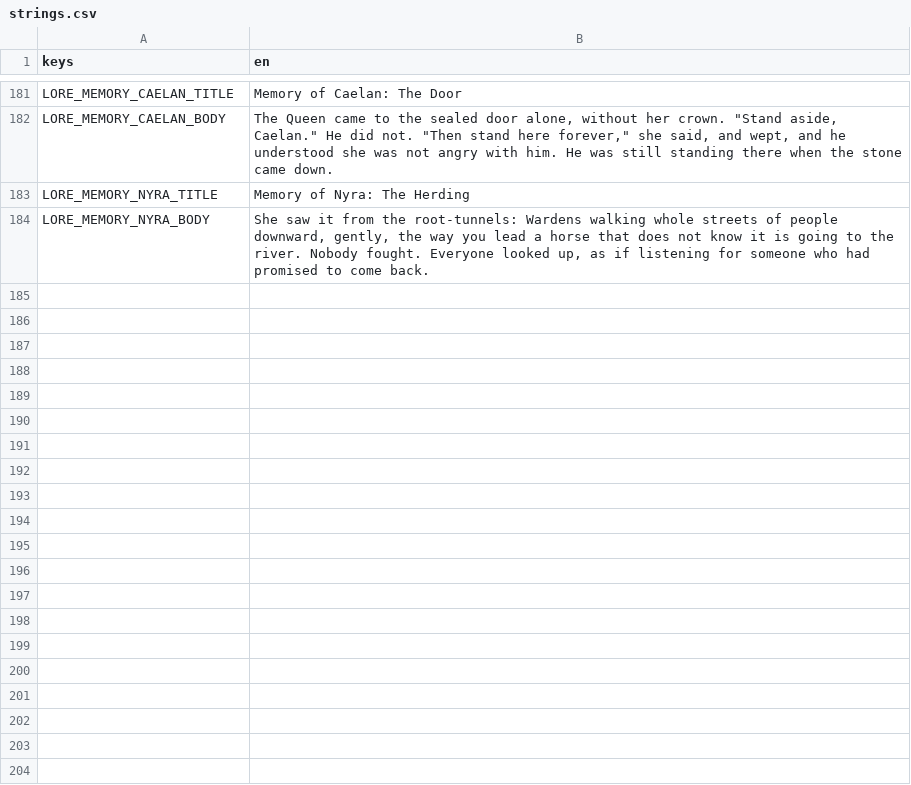
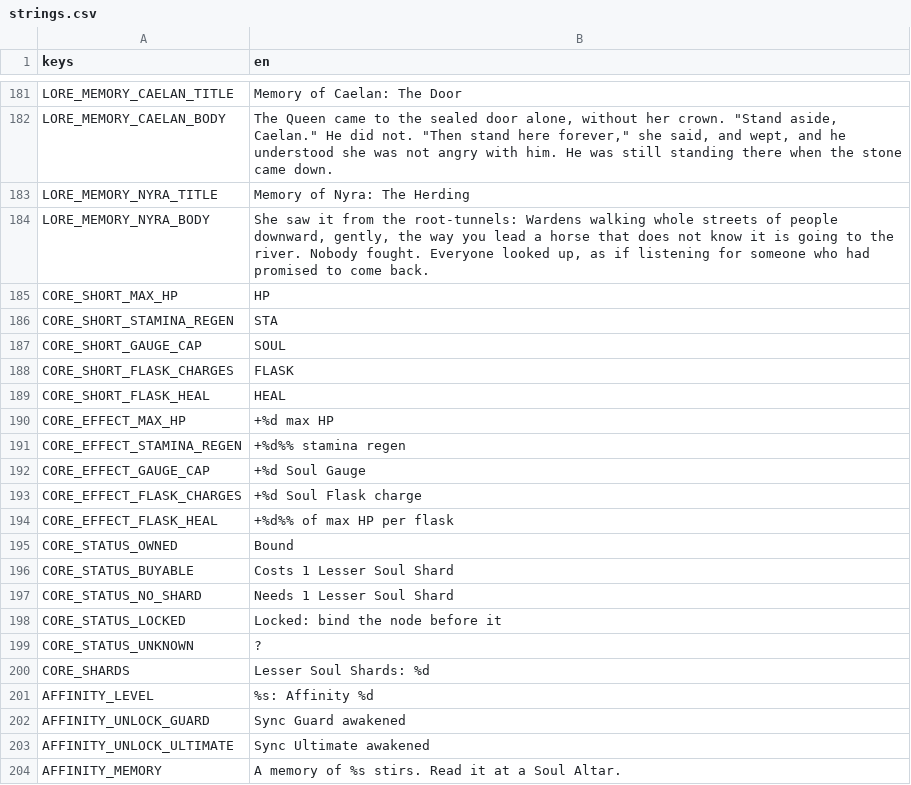
Before and after one commit to 3xploitur4/SoulVessels, a CSV file: assets/locale/strings.csv, drawn as a sheet; only a part is shown, gaps mark what is left out.

Commit message:
feat: Soul Core tree and Affinity progression
SoulCore (20 nodes, 1 Lesser Soul Shard each, requirements, summed
modifiers) and Affinity (XP from combat time, kills, perfect parries and
dodges; memory bonus levels) as pure classes with unit tests. The player
applies max HP, gauge cap, stamina regen, flask charges and flask
healing; Affinity levels update live with toasts and unlock the Vessel
memory. Altar Soul Core screen. Decisions D-027, D-028.

Story: M2-020

```diff
--- a/assets/locale/strings.csv
+++ b/assets/locale/strings.csv
@@ -185 +185,21 @@ LORE_MEMORY_NYRA_TITLE,Memory of Nyra: The Herding
 LORE_MEMORY_NYRA_BODY,"She saw it from the root-tunnels: Wardens walking whole streets of people downward, gently, the way you lead a horse that does not know it is going to the river. Nobody fought. Everyone looked up, as if listening for someone who had promised to come back."
+CORE_SHORT_MAX_HP,HP
+CORE_SHORT_STAMINA_REGEN,STA
+CORE_SHORT_GAUGE_CAP,SOUL
+CORE_SHORT_FLASK_CHARGES,FLASK
+CORE_SHORT_FLASK_HEAL,HEAL
+CORE_EFFECT_MAX_HP,+%d max HP
+CORE_EFFECT_STAMINA_REGEN,+%d%% stamina regen
+CORE_EFFECT_GAUGE_CAP,+%d Soul Gauge
+CORE_EFFECT_FLASK_CHARGES,+%d Soul Flask charge
+CORE_EFFECT_FLASK_HEAL,+%d%% of max HP per flask
+CORE_STATUS_OWNED,Bound
+CORE_STATUS_BUYABLE,Costs 1 Lesser Soul Shard
+CORE_STATUS_NO_SHARD,Needs 1 Lesser Soul Shard
+CORE_STATUS_LOCKED,Locked: bind the node before it
+CORE_STATUS_UNKNOWN,?
+CORE_SHARDS,Lesser Soul Shards: %d
+AFFINITY_LEVEL,%s: Affinity %d
+AFFINITY_UNLOCK_GUARD,Sync Guard awakened
+AFFINITY_UNLOCK_ULTIMATE,Sync Ultimate awakened
+AFFINITY_MEMORY,A memory of %s stirs. Read it at a Soul Altar.
```
Also changed, not shown: 23 other files.
